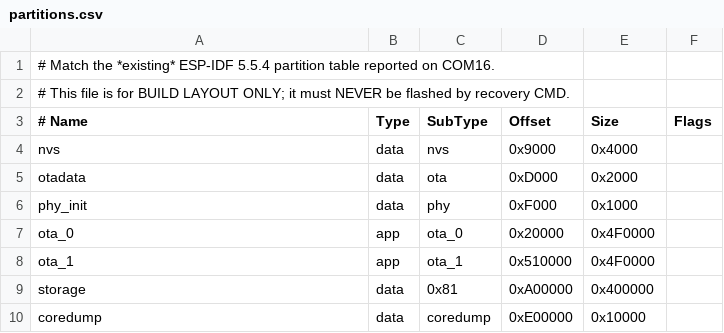
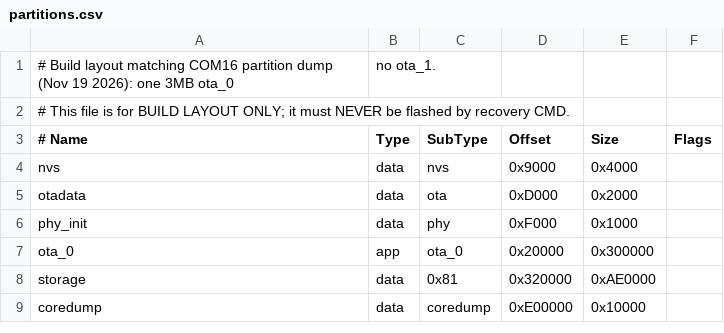
Before and after one commit to Layer812/voygerM5, a CSV file: firmware/partitions.csv, drawn as a sheet.

Commit message:
build: match actual COM16 single-slot 3MB partition layout

```diff
--- a/firmware/partitions.csv
+++ b/firmware/partitions.csv
@@ -1,2 +1,2 @@
-# Match the *existing* ESP-IDF 5.5.4 partition table reported on COM16.
+# Build layout matching COM16 partition dump (Nov 19 2026): one 3MB ota_0, no ota_1.
 # This file is for BUILD LAYOUT ONLY; it must NEVER be flashed by recovery CMD.
@@ -6,5 +6,4 @@ otadata,   data, ota,     0xD000,   0x2000,
 phy_init,  data, phy,     0xF000,   0x1000,
-ota_0,     app,  ota_0,   0x20000,  0x4F0000,
-ota_1,     app,  ota_1,   0x510000, 0x4F0000,
-storage,   data, 0x81,    0xA00000,0x400000,
+ota_0,     app,  ota_0,   0x20000,  0x300000,
+storage,   data, 0x81,    0x320000,0xAE0000,
 coredump,  data, coredump,0xE00000,0x10000,
```
